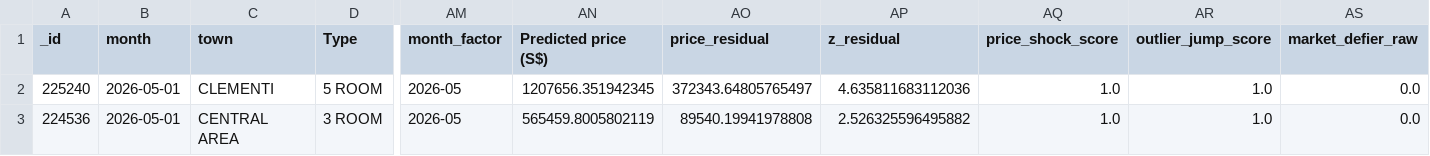
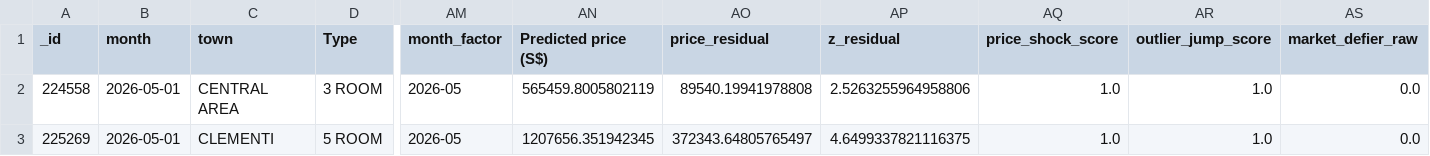
Before and after one commit to wongpeiting/alamak-flats, a CSV file: wtf_flats.csv, drawn as a sheet; only a part is shown, gaps mark what is left out; removed rows and columns are numbered as before the commit, all else as after; rows hold the shown columns only; the diff names each change by its address in the sheet, - before the commit and + after, or states it on an @@ line.

```diff
--- a/wtf_flats.csv
+++ b/wtf_flats.csv
-row 2: 225240 | 2026-05-01 | CLEMENTI | 5 ROOM | 2026-05 | 1207656.351942345 | 372343.64805765497 | 4.635811683112036 | 1.0 | 1.0 | 0.0
-A2 (_id): 224536
+A2 (_id): 224558
-AP2 (z_residual): 2.526325596495882
+AP2 (z_residual): 2.5263255964958806
+row 3: 225269 | 2026-05-01 | CLEMENTI | 5 ROOM | 2026-05 | 1207656.351942345 | 372343.64805765497 | 4.6499337821116375 | 1.0 | 1.0 | 0.0
```
Also changed, not shown: 1 other file.
